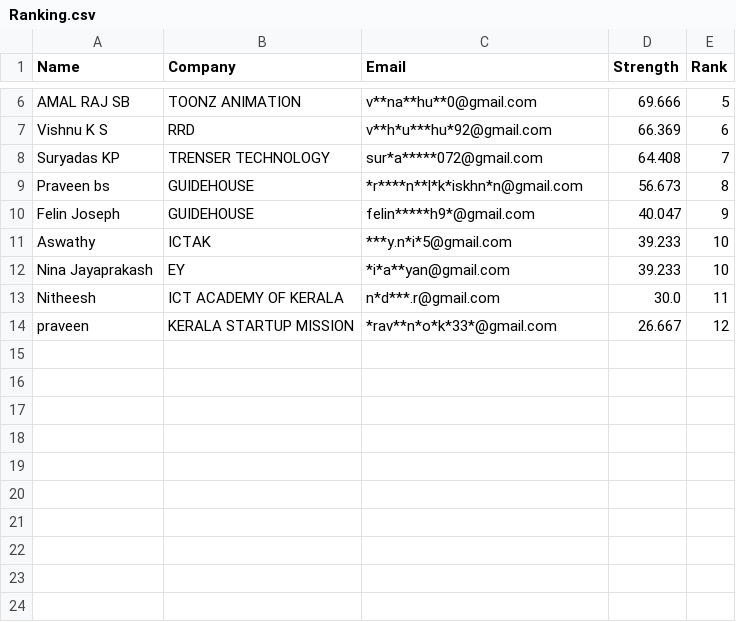
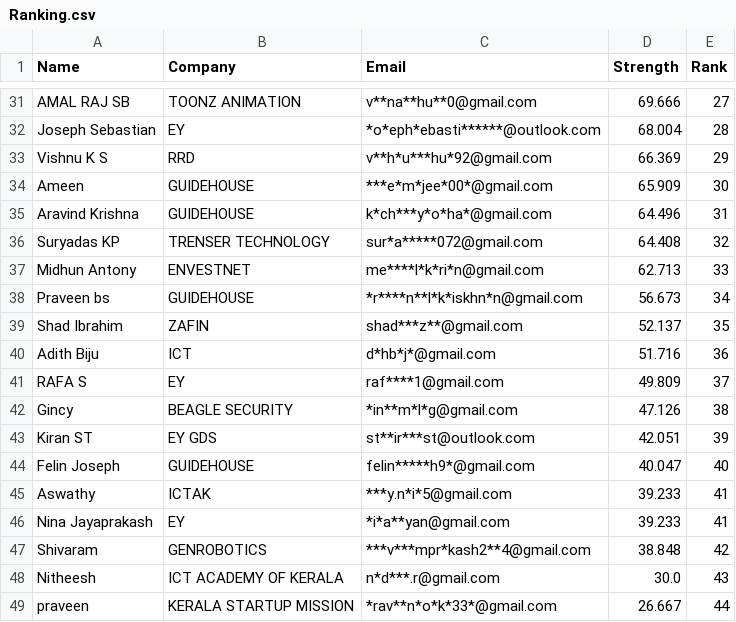
Before and after one commit to Gokulgoky1/Password-Strength-Report, a CSV file: Ranking.csv, drawn as a sheet; only a part is shown, gaps mark what is left out; addresses are those after the commit; the diff covers the shown part only; the diff names each change by its address in the sheet, - before the commit and + after, or states it on an @@ line.

```diff
--- a/Ranking.csv
+++ b/Ranking.csv
-E31 (Rank): 5
+E31 (Rank): 27
+row 32: Joseph Sebastian | EY | *o*eph*ebasti******@outlook.com | 68.004 | 28
-E33 (Rank): 6
+E33 (Rank): 29
+row 34: Ameen | GUIDEHOUSE | ***e*m*jee*00*@gmail.com | 65.909 | 30
+row 35: Aravind Krishna | GUIDEHOUSE | k*ch***y*o*ha*@gmail.com | 64.496 | 31
-E36 (Rank): 7
+E36 (Rank): 32
+row 37: Midhun Antony | ENVESTNET | me****l*k*ri*n@gmail.com | 62.713 | 33
-E38 (Rank): 8
+E38 (Rank): 34
+row 39: Shad Ibrahim | ZAFIN | shad***z**@gmail.com | 52.137 | 35
+row 40: Adith Biju | ICT | d*hb*j*@gmail.com | 51.716 | 36
+row 41: RAFA S | EY | raf****1@gmail.com | 49.809 | 37
+row 42: Gincy | BEAGLE SECURITY | *in**m*l*g@gmail.com | 47.126 | 38
+row 43: Kiran ST | EY GDS | st**ir***st@outlook.com | 42.051 | 39
-E44 (Rank): 9
+E44 (Rank): 40
-E45:E46 (Rank): 10
+E45:E46 (Rank): 41
+row 47: Shivaram | GENROBOTICS | ***v***mpr*kash2**4@gmail.com | 38.848 | 42
-E48 (Rank): 11
+E48 (Rank): 43
-E49 (Rank): 12
+E49 (Rank): 44
```
Also changed, not shown: 25 added rows and 4 edited cells elsewhere in this file.
